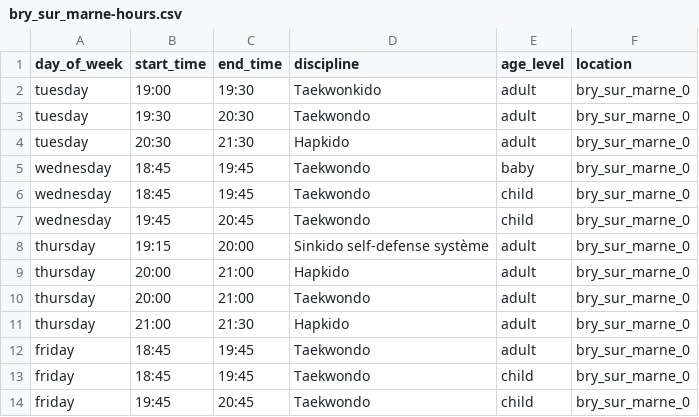
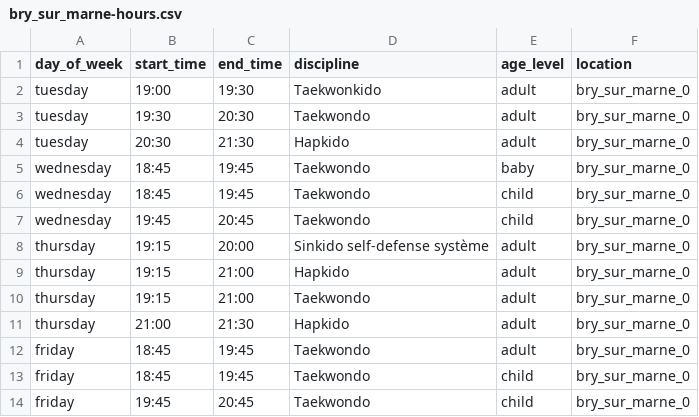
Before and after one commit to CenacleRemiMollet/crm, a CSV file: doc/clubs/bry_sur_marne-hours.csv, drawn as a sheet.

Commit message:
clubs info

```diff
--- a/doc/clubs/bry_sur_marne-hours.csv
+++ b/doc/clubs/bry_sur_marne-hours.csv
@@ -8,4 +8,4 @@ wednesday,19:45,20:45,Taekwondo,child,bry_sur_marne_0
 thursday,19:15,20:00,Sinkido self-defense système,adult,bry_sur_marne_0
-thursday,20:00,21:00,Hapkido,adult,bry_sur_marne_0
-thursday,20:00,21:00,Taekwondo,adult,bry_sur_marne_0
+thursday,19:15,21:00,Hapkido,adult,bry_sur_marne_0
+thursday,19:15,21:00,Taekwondo,adult,bry_sur_marne_0
 thursday,21:00,21:30,Hapkido,adult,bry_sur_marne_0
```
Also changed, not shown: 1 other file.
